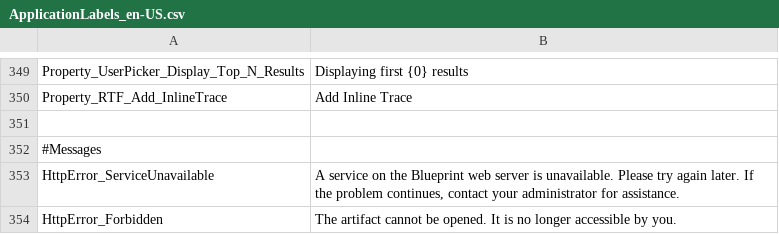
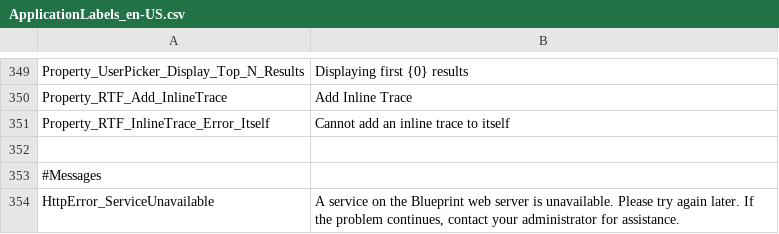
Before and after one commit to ogolikhin/blueprint, a CSV file: svc/db/AdminStorage/Data/ApplicationLabels_en-US.csv, drawn as a sheet; only a part is shown, gaps mark what is left out; the shorter side is filled out with more unchanged rows; the diff names each change by its address in the sheet, - before the commit and + after, or states it on an @@ line.

Commit message:
Menu to add inline trace is visible based on permissions

```diff
--- a/svc/db/AdminStorage/Data/ApplicationLabels_en-US.csv
+++ b/svc/db/AdminStorage/Data/ApplicationLabels_en-US.csv
+row 351: Property_RTF_InlineTrace_Error_Itself | Cannot add an inline trace to itself
```
Also changed, not shown: 7 other files.
